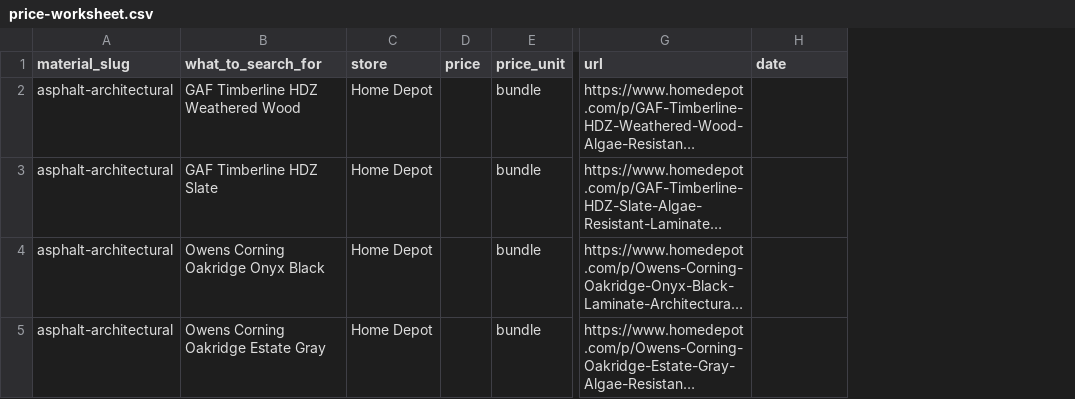
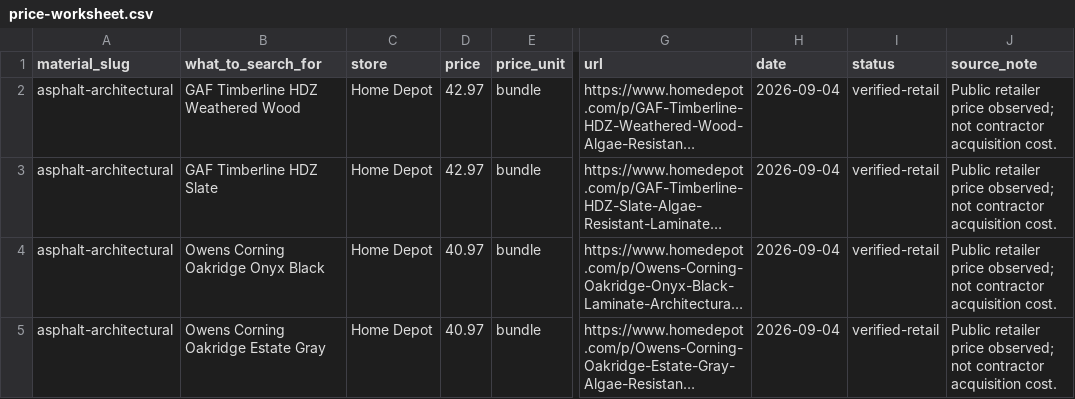
Before and after one commit to nileshpatil30/WordPress, a CSV file: data/price-worksheet.csv, drawn as a sheet; only a part is shown, gaps mark what is left out; long unchanged cells end in …; the diff covers the shown part only; the diff names each change by its address in the sheet, - before the commit and + after, or states it on an @@ line.

```diff
--- a/data/price-worksheet.csv
+++ b/data/price-worksheet.csv
+column I (status), rows 2-5: all verified-retail
+column J (source_note), rows 2-5: all Public retailer price observed; not contractor acquisition cost.
-D2:D3 (price): (empty)
+D2:D3 (price): 42.97
-H2:H5 (date): (empty)
+H2:H5 (date): 2026-09-04
-D4:D5 (price): (empty)
+D4:D5 (price): 40.97
```
Also changed, not shown: 20 edited cells elsewhere in this file, 4 other files.
